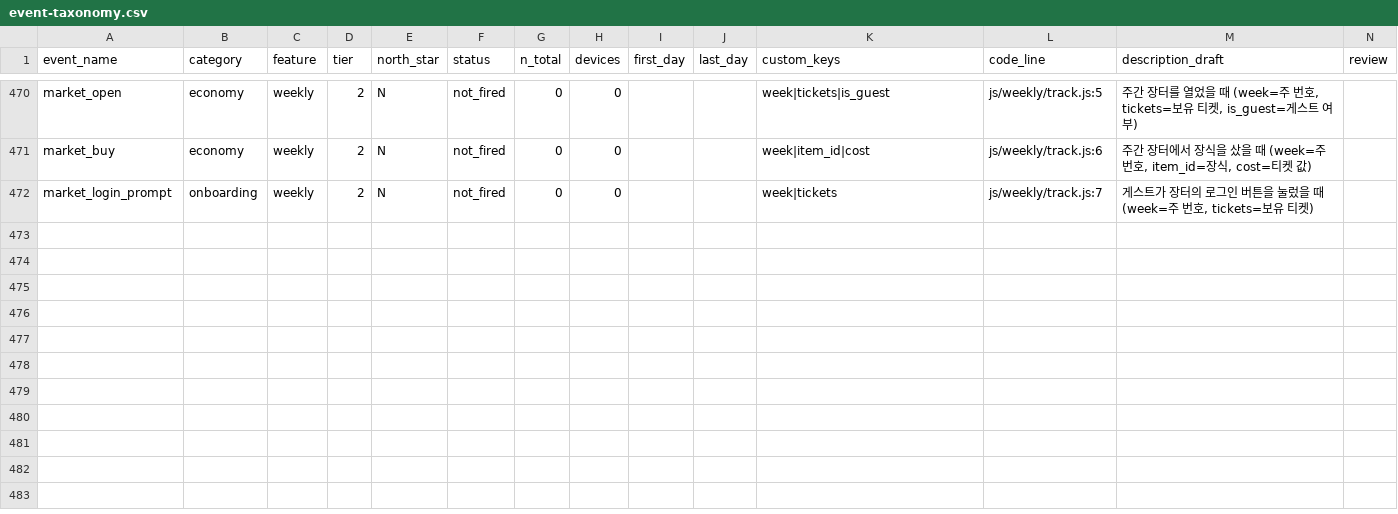
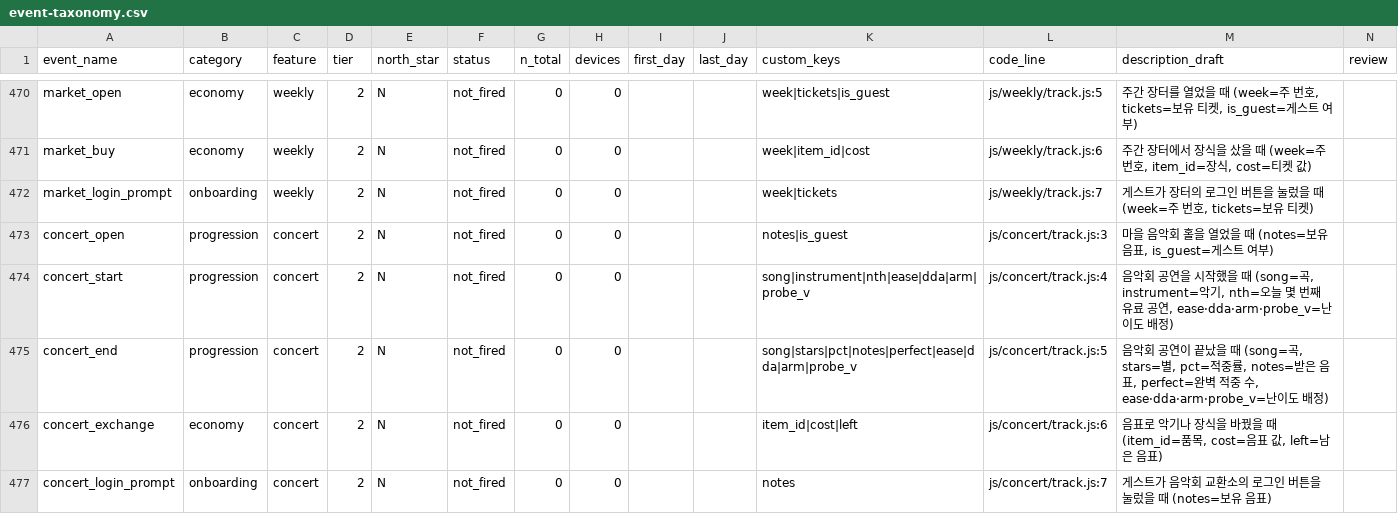
Before and after one commit to UICHEOL-HWANG/calm_forest, a CSV file: docs/analysis/event-taxonomy.csv, drawn as a sheet; only a part is shown, gaps mark what is left out; rows hold the shown columns only; the diff names each change by its address in the sheet, - before the commit and + after, or states it on an @@ line.

Commit message:
feat(concert): wire the show flow, camera lock and save into the game

```diff
--- a/docs/analysis/event-taxonomy.csv
+++ b/docs/analysis/event-taxonomy.csv
+row 473: concert_open | progression | concert | 2 | N | not_fired | 0 | 0 |  |  | notes|is_guest | js/concert/track.js:3 | 마을 음악회 홀을 열었을 때 (notes=보유 음표, is_guest=게스트 여부)
+row 474: concert_start | progression | concert | 2 | N | not_fired | 0 | 0 |  |  | song|instrument|nth|ease|dda|arm|probe_v | js/concert/track.js:4 | 음악회 공연을 시작했을 때 (song=곡, instrument=악기, nth=오늘 몇 번째 유료 공연, ease·dda·arm·probe_v=난이도 배정)
+row 475: concert_end | progression | concert | 2 | N | not_fired | 0 | 0 |  |  | song|stars|pct|notes|perfect|ease|dda|arm|probe_v | js/concert/track.js:5 | 음악회 공연이 끝났을 때 (song=곡, stars=별, pct=적중률, notes=받은 음표, perfect=완벽 적중 수, ease·dda·arm·probe_v=난이도 배정)
+row 476: concert_exchange | economy | concert | 2 | N | not_fired | 0 | 0 |  |  | item_id|cost|left | js/concert/track.js:6 | 음표로 악기나 장식을 바꿨을 때 (item_id=품목, cost=음표 값, left=남은 음표)
+row 477: concert_login_prompt | onboarding | concert | 2 | N | not_fired | 0 | 0 |  |  | notes | js/concert/track.js:7 | 게스트가 음악회 교환소의 로그인 버튼을 눌렀을 때 (notes=보유 음표)
```
Also changed, not shown: 9 other files.
